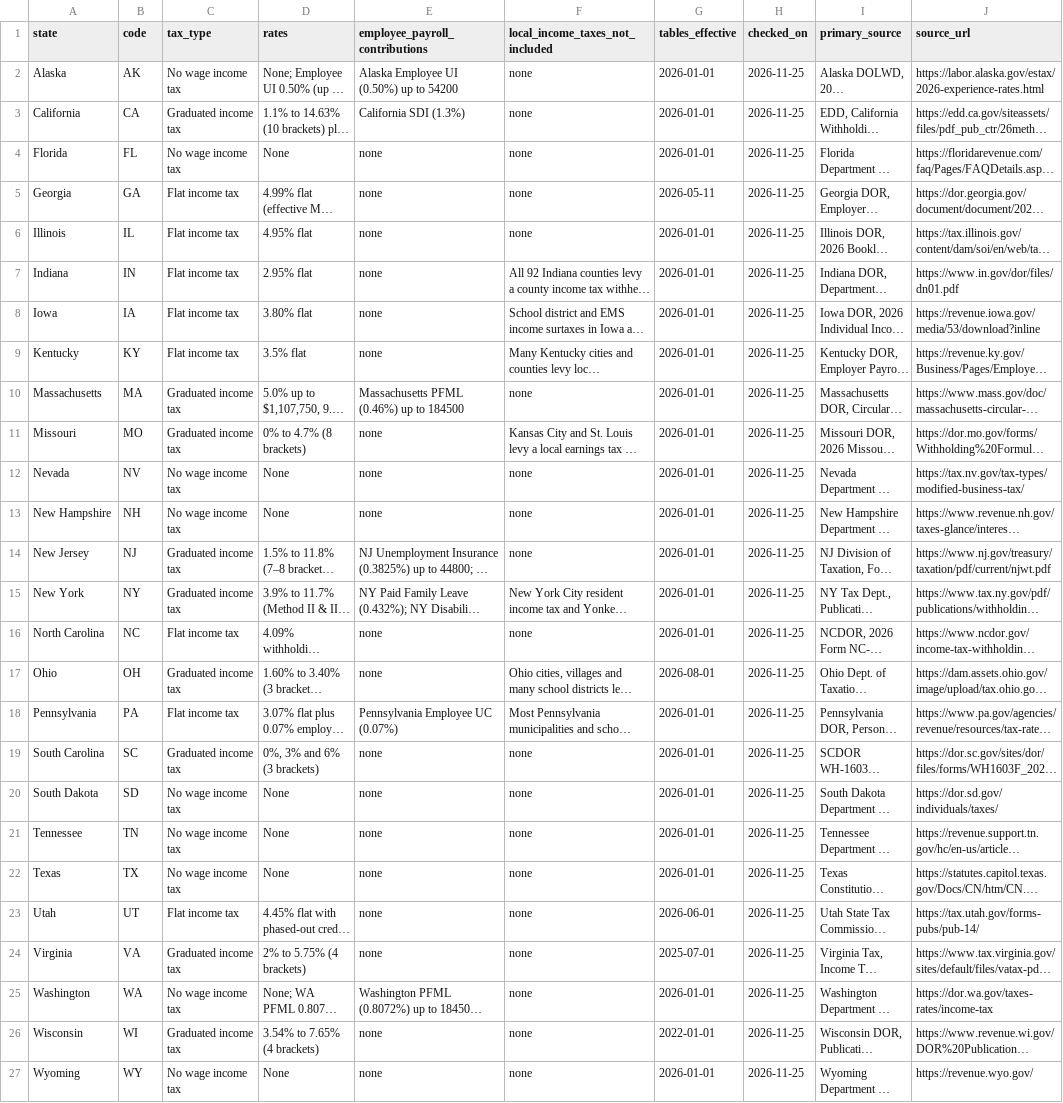
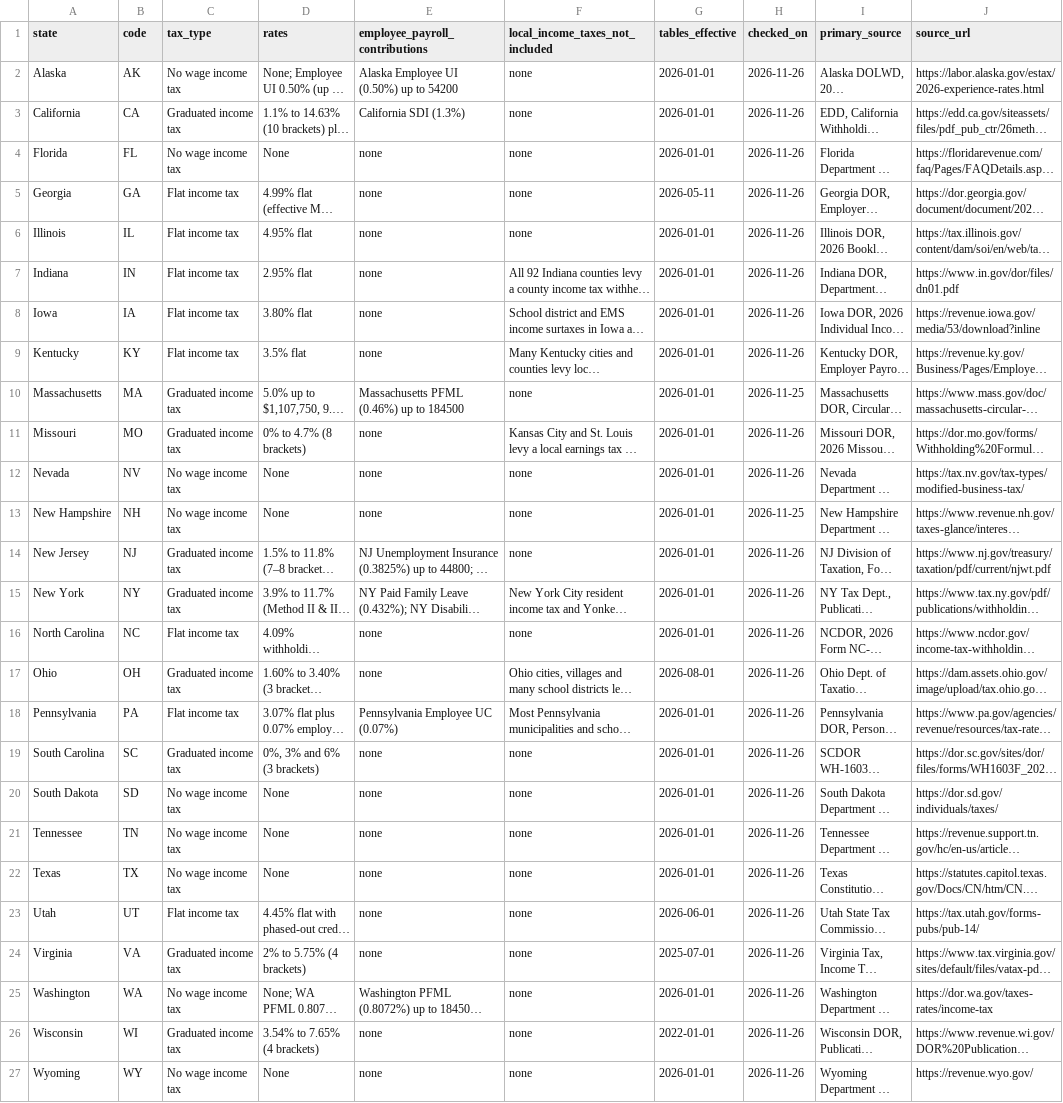
Before and after one commit to civic-calc-data/statestub-open-data-2026, a CSV file: data/state-income-tax-2026.csv, drawn as a sheet; long unchanged cells end in …; the diff names each change by its address in the sheet, - before the commit and + after, or states it on an @@ line.

```diff
--- a/data/state-income-tax-2026.csv
+++ b/data/state-income-tax-2026.csv
-H2:H9 (checked_on): 2026-11-25
+H2:H9 (checked_on): 2026-11-26
-H11:H12 (checked_on): 2026-11-25
+H11:H12 (checked_on): 2026-11-26
-H14:H27 (checked_on): 2026-11-25
+H14:H27 (checked_on): 2026-11-26
```
